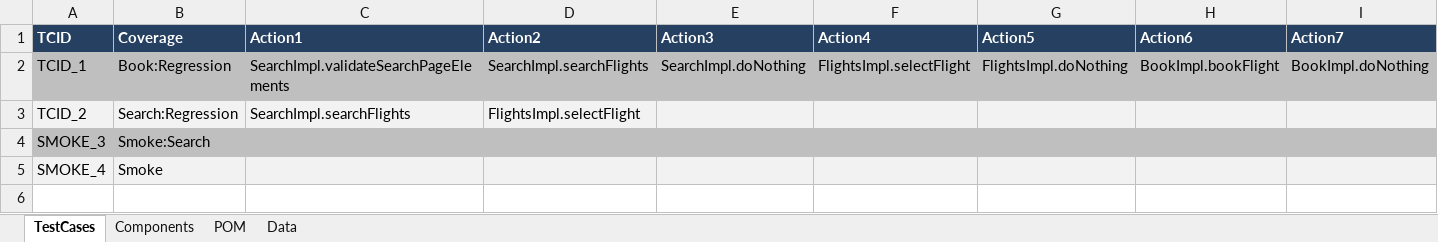
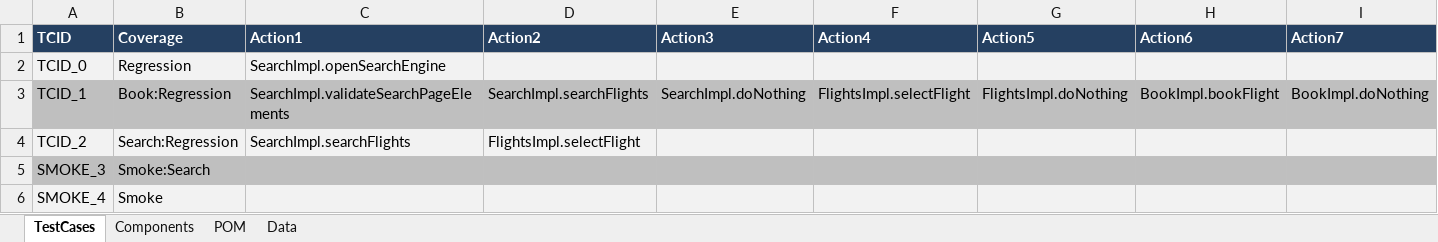
Before and after one commit to nitinrc/Frameworks, an Excel workbook: SeleniumTestAutomationRunner(STAR)/DB.xlsx, sheet TestCases, drawn as a sheet; values as stored, in another font and other column widths than the file's, no borders; the diff names each change by its address in the sheet, - before the commit and + after, or states it on an @@ line.

```diff
--- a/SeleniumTestAutomationRunner(STAR)/DB.xlsx (sheet TestCases)
+++ b/SeleniumTestAutomationRunner(STAR)/DB.xlsx (sheet TestCases)
+row 2: TCID_0 | Regression | SearchImpl.openSearchEngine
```
Also changed, not shown: sheet Data, 38 other files.
